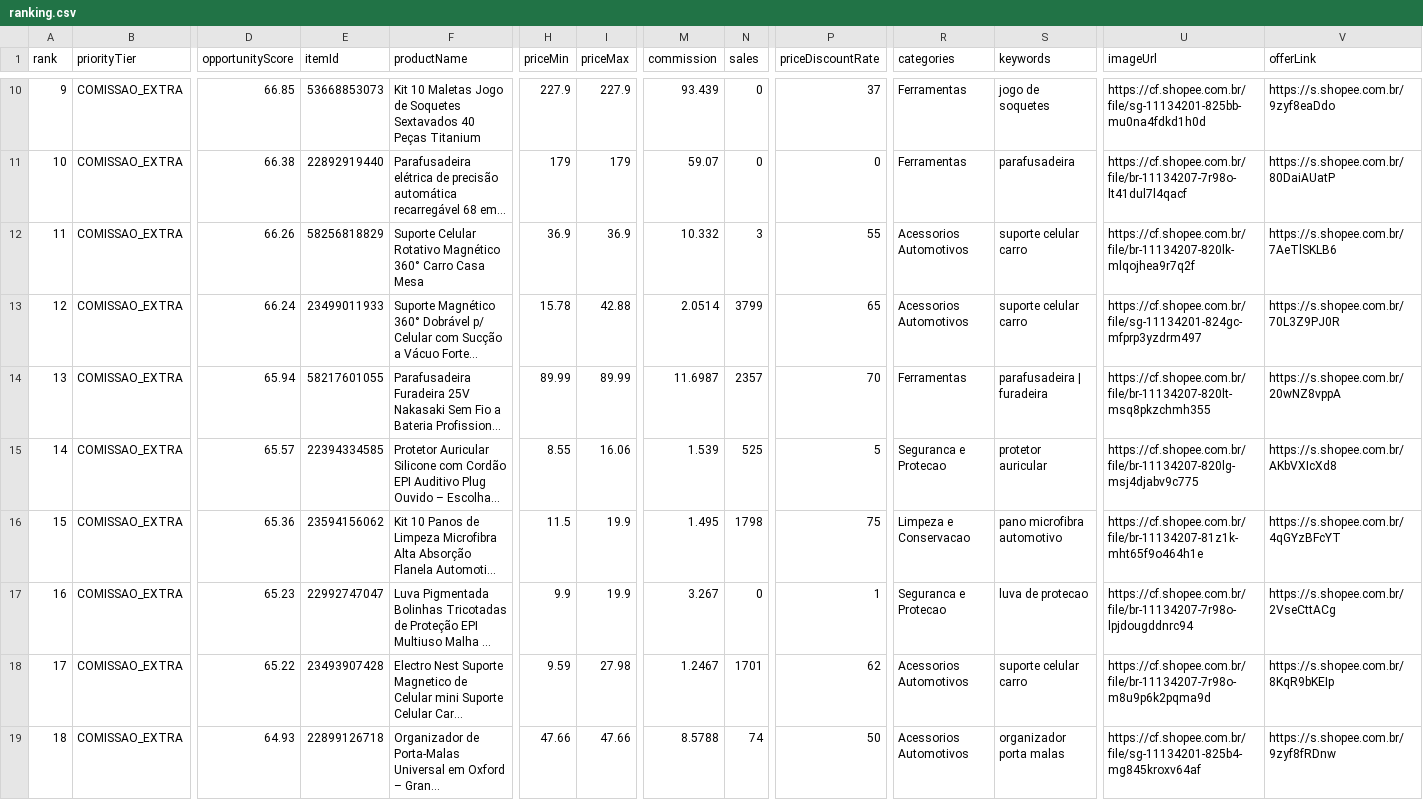
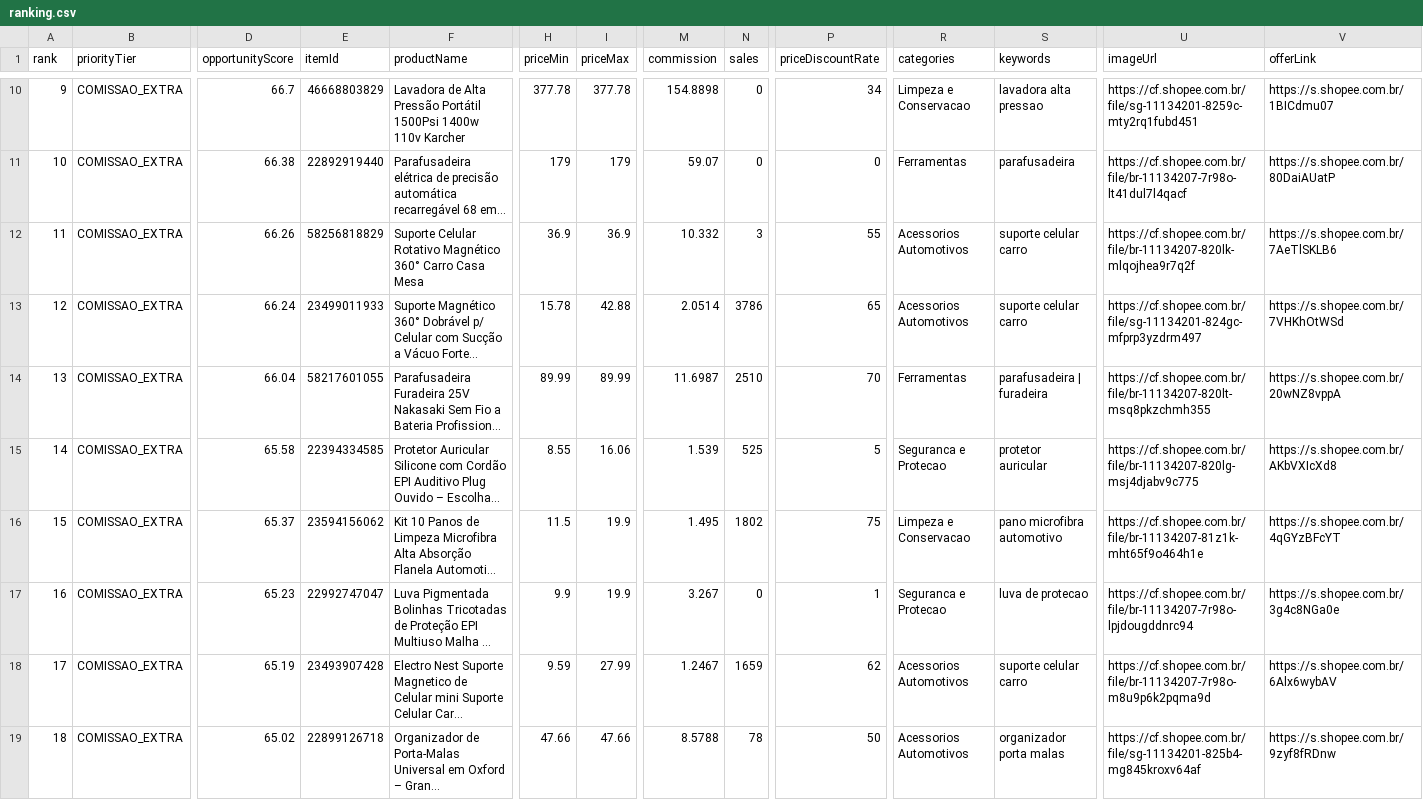
Before and after one commit to adelrib27/blogger-automation1, a CSV file: oficina_garagem/data/shopee_oportunidades/ranking.csv, drawn as a sheet; only a part is shown, gaps mark what is left out; long unchanged cells end in …; the diff covers the shown part only; the diff names each change by its address in the sheet, - before the commit and + after, or states it on an @@ line.

```diff
--- a/oficina_garagem/data/shopee_oportunidades/ranking.csv
+++ b/oficina_garagem/data/shopee_oportunidades/ranking.csv
-D10 (opportunityScore): 66.85
+D10 (opportunityScore): 66.7
-E10 (itemId): 53668853073
+E10 (itemId): 46668803829
-F10 (productName): Kit 10 Maletas Jogo de Soquetes Sextavados 40 Peças Titanium
+F10 (productName): Lavadora de Alta Pressão Portátil 1500Psi 1400w 110v Karcher
-H10 (priceMin): 227.9
+H10 (priceMin): 377.78
-I10 (priceMax): 227.9
+I10 (priceMax): 377.78
-M10 (commission): 93.439
+M10 (commission): 154.8898
-P10 (priceDiscountRate): 37
+P10 (priceDiscountRate): 34
-R10 (categories): Ferramentas
+R10 (categories): Limpeza e Conservacao
-S10 (keywords): jogo de soquetes
+S10 (keywords): lavadora alta pressao
-U10 (imageUrl): https://cf.shopee.com.br/file/sg-11134201-825bb-mu0na4fdkd1h0d
+U10 (imageUrl): https://cf.shopee.com.br/file/sg-11134201-8259c-mty2rq1fubd451
-V10 (offerLink): https://s.shopee.com.br/9zyf8eaDdo
+V10 (offerLink): https://s.shopee.com.br/1BICdmu07
-N13 (sales): 3799
+N13 (sales): 3786
-V13 (offerLink): https://s.shopee.com.br/70L3Z9PJ0R
+V13 (offerLink): https://s.shopee.com.br/7VHKhOtWSd
-D14 (opportunityScore): 65.94
+D14 (opportunityScore): 66.04
-N14 (sales): 2357
+N14 (sales): 2510
-D15 (opportunityScore): 65.57
+D15 (opportunityScore): 65.58
-D16 (opportunityScore): 65.36
+D16 (opportunityScore): 65.37
-N16 (sales): 1798
+N16 (sales): 1802
-V17 (offerLink): https://s.shopee.com.br/2VseCttACg
+V17 (offerLink): https://s.shopee.com.br/3g4c8NGa0e
-D18 (opportunityScore): 65.22
+D18 (opportunityScore): 65.19
-I18 (priceMax): 27.98
+I18 (priceMax): 27.99
-N18 (sales): 1701
+N18 (sales): 1659
-V18 (offerLink): https://s.shopee.com.br/8KqR9bKEIp
+V18 (offerLink): https://s.shopee.com.br/6Alx6wybAV
-D19 (opportunityScore): 64.93
+D19 (opportunityScore): 65.02
-N19 (sales): 74
+N19 (sales): 78
```
Also changed, not shown: 96 edited cells elsewhere in this file, 6 other files.
